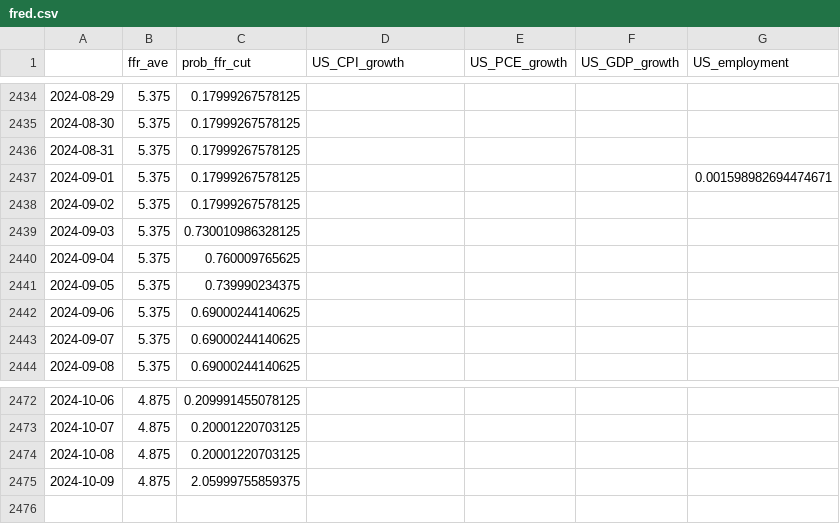
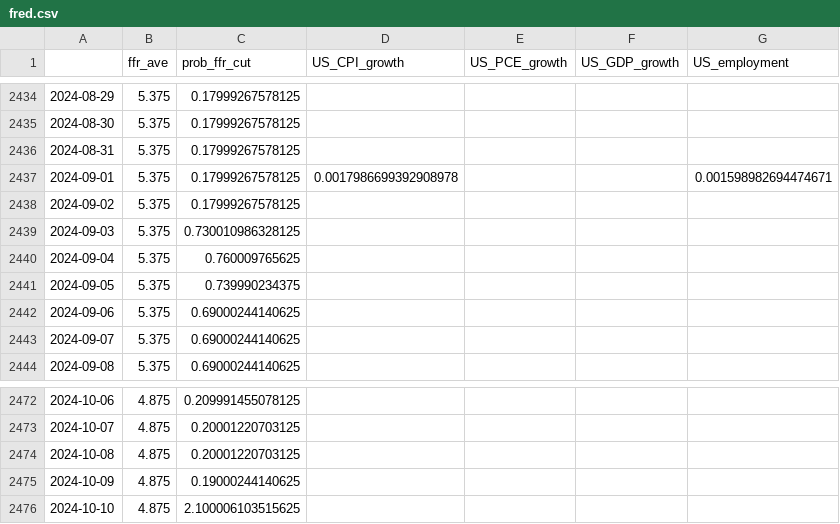
Before and after one commit to eightsmile/Blog_Post, a CSV file: Datasets/fred.csv, drawn as a sheet; only a part is shown, gaps mark what is left out.

```diff
--- a/Datasets/fred.csv
+++ b/Datasets/fred.csv
@@ -2436,3 +2436,3 @@
 2024-08-31,5.375,0.17999267578125,,,,
-2024-09-01,5.375,0.17999267578125,,,,0.001598982694474671
+2024-09-01,5.375,0.17999267578125,0.0017986699392908978,,,0.001598982694474671
 2024-09-02,5.375,0.17999267578125,,,,
@@ -2474,2 +2474,3 @@
 2024-10-08,4.875,0.20001220703125,,,,
-2024-10-09,4.875,2.05999755859375,,,,
+2024-10-09,4.875,0.19000244140625,,,,
+2024-10-10,4.875,2.100006103515625,,,,
```
Also changed, not shown: Datasets/yf.csv, 4 other files.
